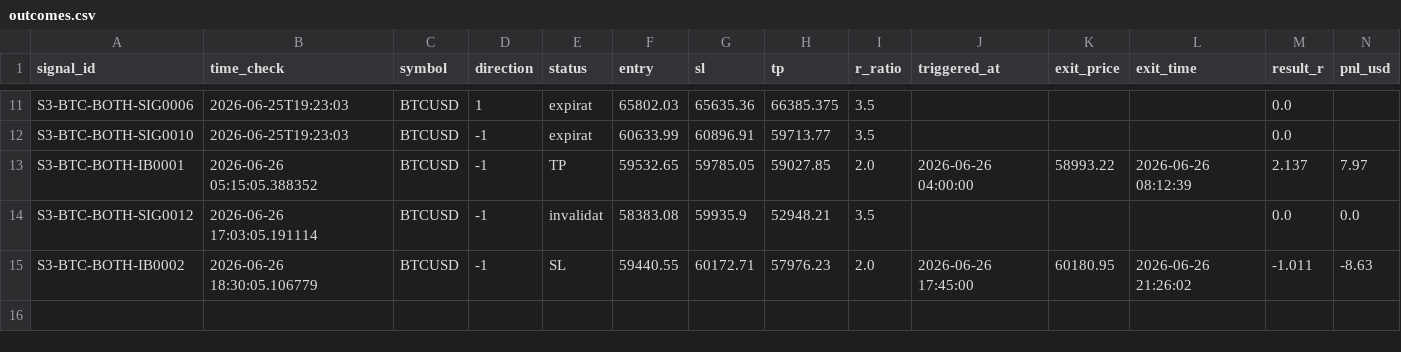
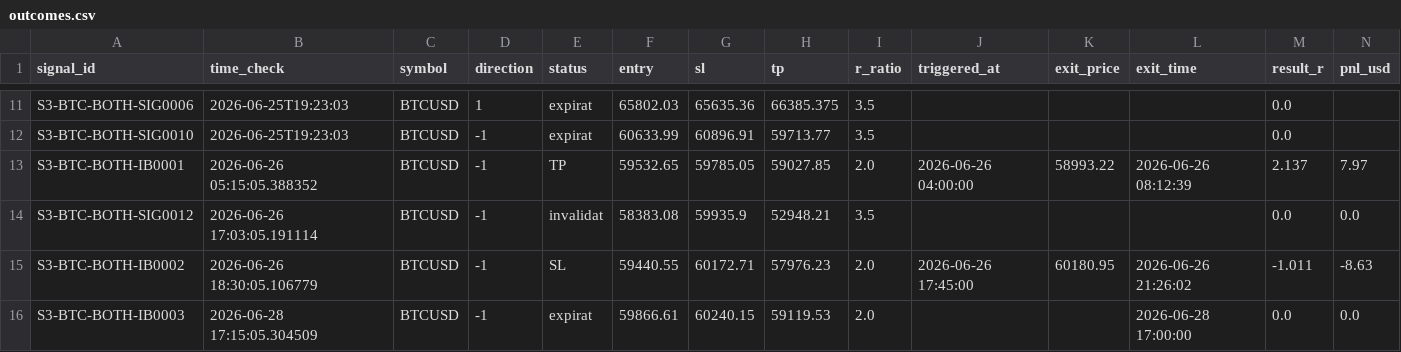
Before and after one commit to alexandrutarnicer-ai/trading-bot, a CSV file: data/live_signals/session3/outcomes.csv, drawn as a sheet; only a part is shown, gaps mark what is left out.

```diff
--- a/data/live_signals/session3/outcomes.csv
+++ b/data/live_signals/session3/outcomes.csv
@@ -15 +15,2 @@ S3-BTC-BOTH-SIG0012,2026-06-26 17:03:05.191114,BTCUSD,-1,invalidat,58383.08,5993
 S3-BTC-BOTH-IB0002,2026-06-26 18:30:05.106779,BTCUSD,-1,SL,59440.55,60172.71,57976.23,2.0,2026-06-26 17:45:00,60180.95,2026-06-26 21:26:02,-1.011,-8.63
+S3-BTC-BOTH-IB0003,2026-06-28 17:15:05.304509,BTCUSD,-1,expirat,59866.61,60240.15,59119.53,2.0,,,2026-06-28 17:00:00,0.0,0.0
```
Also changed, not shown: data/live_signals/session3/signals.csv, data/live_signals/session7/outcomes.csv, 1 other file.
